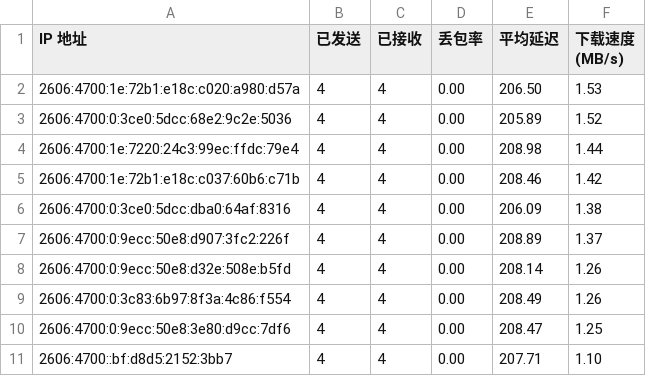
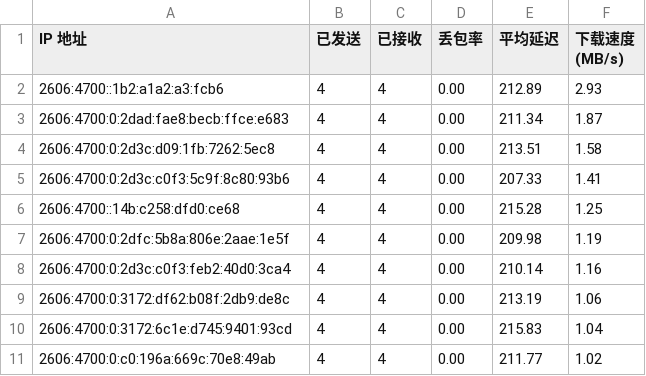
Before and after one commit to ymyuuu/IPDB, a CSV file: BestCF/ipv6.csv, drawn as a sheet.

Commit message:
Update BestCF/ipv6.csv - 2025-12-21 22:38:12

```diff
--- a/BestCF/ipv6.csv
+++ b/BestCF/ipv6.csv
@@ -1,11 +1,11 @@
 IP 地址,已发送,已接收,丢包率,平均延迟,下载速度 (MB/s)
-2606:4700:1e:72b1:e18c:c020:a980:d57a,4,4,0.00,206.50,1.53
-2606:4700:0:3ce0:5dcc:68e2:9c2e:5036,4,4,0.00,205.89,1.52
-2606:4700:1e:7220:24c3:99ec:ffdc:79e4,4,4,0.00,208.98,1.44
-2606:4700:1e:72b1:e18c:c037:60b6:c71b,4,4,0.00,208.46,1.42
-2606:4700:0:3ce0:5dcc:dba0:64af:8316,4,4,0.00,206.09,1.38
-2606:4700:0:9ecc:50e8:d907:3fc2:226f,4,4,0.00,208.89,1.37
-2606:4700:0:9ecc:50e8:d32e:508e:b5fd,4,4,0.00,208.14,1.26
-2606:4700:0:3c83:6b97:8f3a:4c86:f554,4,4,0.00,208.49,1.26
-2606:4700:0:9ecc:50e8:3e80:d9cc:7df6,4,4,0.00,208.47,1.25
-2606:4700::bf:d8d5:2152:3bb7,4,4,0.00,207.71,1.10
+2606:4700::1b2:a1a2:a3:fcb6,4,4,0.00,212.89,2.93
+2606:4700:0:2dad:fae8:becb:ffce:e683,4,4,0.00,211.34,1.87
+2606:4700:0:2d3c:d09:1fb:7262:5ec8,4,4,0.00,213.51,1.58
+2606:4700:0:2d3c:c0f3:5c9f:8c80:93b6,4,4,0.00,207.33,1.41
+2606:4700::14b:c258:dfd0:ce68,4,4,0.00,215.28,1.25
+2606:4700:0:2dfc:5b8a:806e:2aae:1e5f,4,4,0.00,209.98,1.19
+2606:4700:0:2d3c:c0f3:feb2:40d0:3ca4,4,4,0.00,210.14,1.16
+2606:4700:0:3172:df62:b08f:2db9:de8c,4,4,0.00,213.19,1.06
+2606:4700:0:3172:6c1e:d745:9401:93cd,4,4,0.00,215.83,1.04
+2606:4700:0:c0:196a:669c:70e8:49ab,4,4,0.00,211.77,1.02
```
